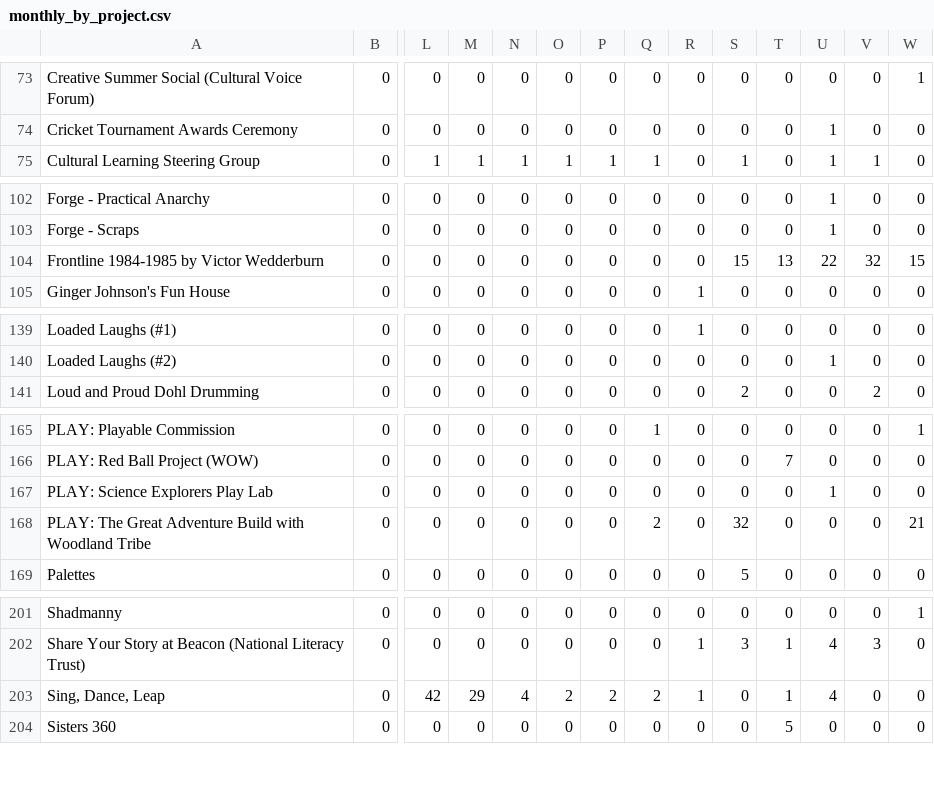
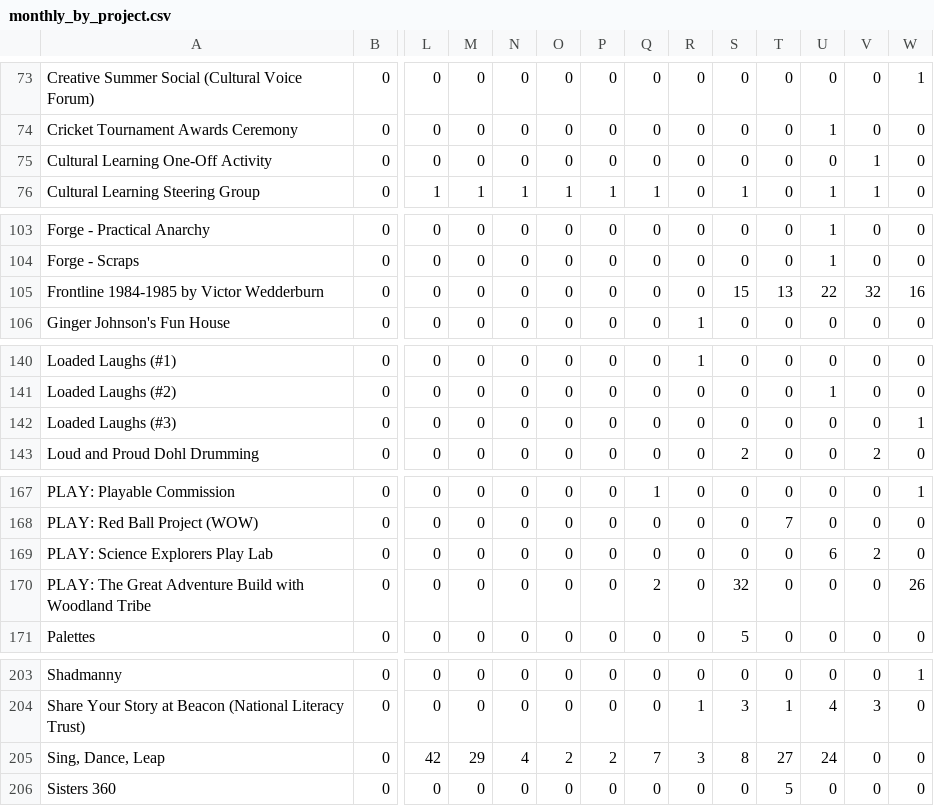
Before and after one commit to open-innovations/bradford-2025, a CSV file: src/themes/programme/_data/events/monthly_by_project.csv, drawn as a sheet; only a part is shown, gaps mark what is left out; addresses are those after the commit; rows hold the shown columns only; the diff covers the shown part only; the diff names each change by its address in the sheet, - before the commit and + after, or states it on an @@ line.

```diff
--- a/src/themes/programme/_data/events/monthly_by_project.csv
+++ b/src/themes/programme/_data/events/monthly_by_project.csv
+row 75: Cultural Learning One-Off Activity | 0 | 0 | 0 | 0 | 0 | 0 | 0 | 0 | 0 | 0 | 0 | 1 | 0
-W105: 15
+W105: 16
+row 142: Loaded Laughs (#3) | 0 | 0 | 0 | 0 | 0 | 0 | 0 | 0 | 0 | 0 | 0 | 0 | 1
-U169: 1
+U169: 6
-V169: 0
+V169: 2
-W170: 21
+W170: 26
-Q205: 2
+Q205: 7
-R205: 1
+R205: 3
-S205: 0
+S205: 8
-T205: 1
+T205: 27
-U205: 4
+U205: 24
```
Also changed, not shown: 1 edited cell elsewhere in this file, src/experiments/huq/_data/footfall/met_office_bradford.csv, src/themes/programme/_data/events/monthly_breakdown.csv, 22 other files.
